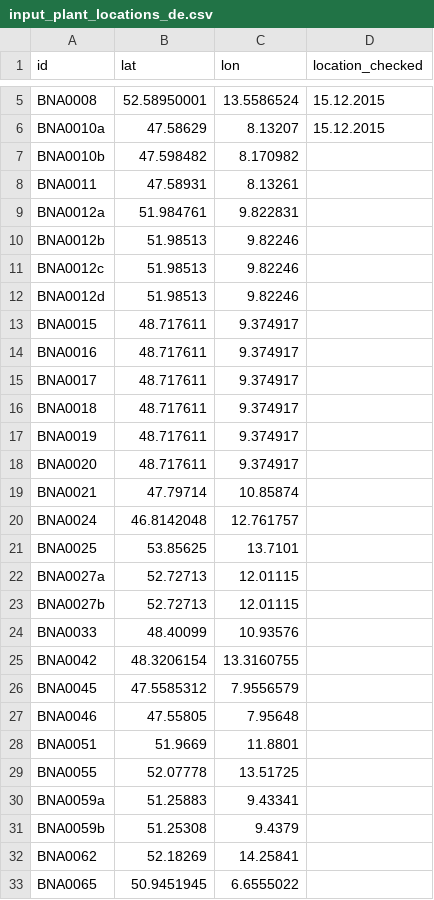
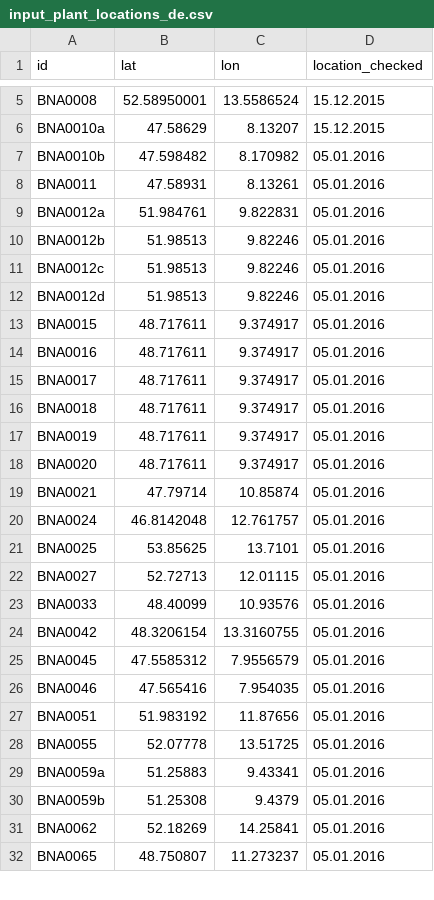
Before and after one commit to Open-Power-System-Data/conventional_power_plants, a CSV file: inputs/input_plant_locations_de.csv, drawn as a sheet; only a part is shown, gaps mark what is left out; the diff covers the shown part only.

Commit message:
Check more Geocoordinates

```diff
--- a/inputs/input_plant_locations_de.csv
+++ b/inputs/input_plant_locations_de.csv
@@ -6,28 +6,27 @@ BNA0008;52.58950001;13.5586524;15.12.2015
 BNA0010a;47.58629;8.13207;15.12.2015
-BNA0010b;47.598482;8.170982;
-BNA0011;47.58931;8.13261;
-BNA0012a;51.984761;9.822831;
-BNA0012b;51.98513;9.82246;
-BNA0012c;51.98513;9.82246;
-BNA0012d;51.98513;9.82246;
-BNA0015;48.717611;9.374917;
-BNA0016;48.717611;9.374917;
-BNA0017;48.717611;9.374917;
-BNA0018;48.717611;9.374917;
-BNA0019;48.717611;9.374917;
-BNA0020;48.717611;9.374917;
-BNA0021;47.79714;10.85874;
-BNA0024;46.8142048;12.761757;
-BNA0025;53.85625;13.7101;
-BNA0027a;52.72713;12.01115;
-BNA0027b;52.72713;12.01115;
-BNA0033;48.40099;10.93576;
-BNA0042;48.3206154;13.3160755;
-BNA0045;47.5585312;7.9556579;
-BNA0046;47.55805;7.95648;
-BNA0051;51.9669;11.8801;
-BNA0055;52.07778;13.51725;
-BNA0059a;51.25883;9.43341;
-BNA0059b;51.25308;9.4379;
-BNA0062;52.18269;14.25841;
-BNA0065;50.9451945;6.6555022;
+BNA0010b;47.598482;8.170982;05.01.2016
+BNA0011;47.58931;8.13261;05.01.2016
+BNA0012a;51.984761;9.822831;05.01.2016
+BNA0012b;51.98513;9.82246;05.01.2016
+BNA0012c;51.98513;9.82246;05.01.2016
+BNA0012d;51.98513;9.82246;05.01.2016
+BNA0015;48.717611;9.374917;05.01.2016
+BNA0016;48.717611;9.374917;05.01.2016
+BNA0017;48.717611;9.374917;05.01.2016
+BNA0018;48.717611;9.374917;05.01.2016
+BNA0019;48.717611;9.374917;05.01.2016
+BNA0020;48.717611;9.374917;05.01.2016
+BNA0021;47.79714;10.85874;05.01.2016
+BNA0024;46.8142048;12.761757;05.01.2016
+BNA0025;53.85625;13.7101;05.01.2016
+BNA0027;52.72713;12.01115;05.01.2016
+BNA0033;48.40099;10.93576;05.01.2016
+BNA0042;48.3206154;13.3160755;05.01.2016
+BNA0045;47.5585312;7.9556579;05.01.2016
+BNA0046;47.565416;7.954035;05.01.2016
+BNA0051;51.983192;11.87656;05.01.2016
+BNA0055;52.07778;13.51725;05.01.2016
+BNA0059a;51.25883;9.43341;05.01.2016
+BNA0059b;51.25308;9.4379;05.01.2016
+BNA0062;52.18269;14.25841;05.01.2016
+BNA0065;48.750807;11.273237;05.01.2016
```
Also changed, not shown: 3 removed rows and 26 edited cells elsewhere in this file.
